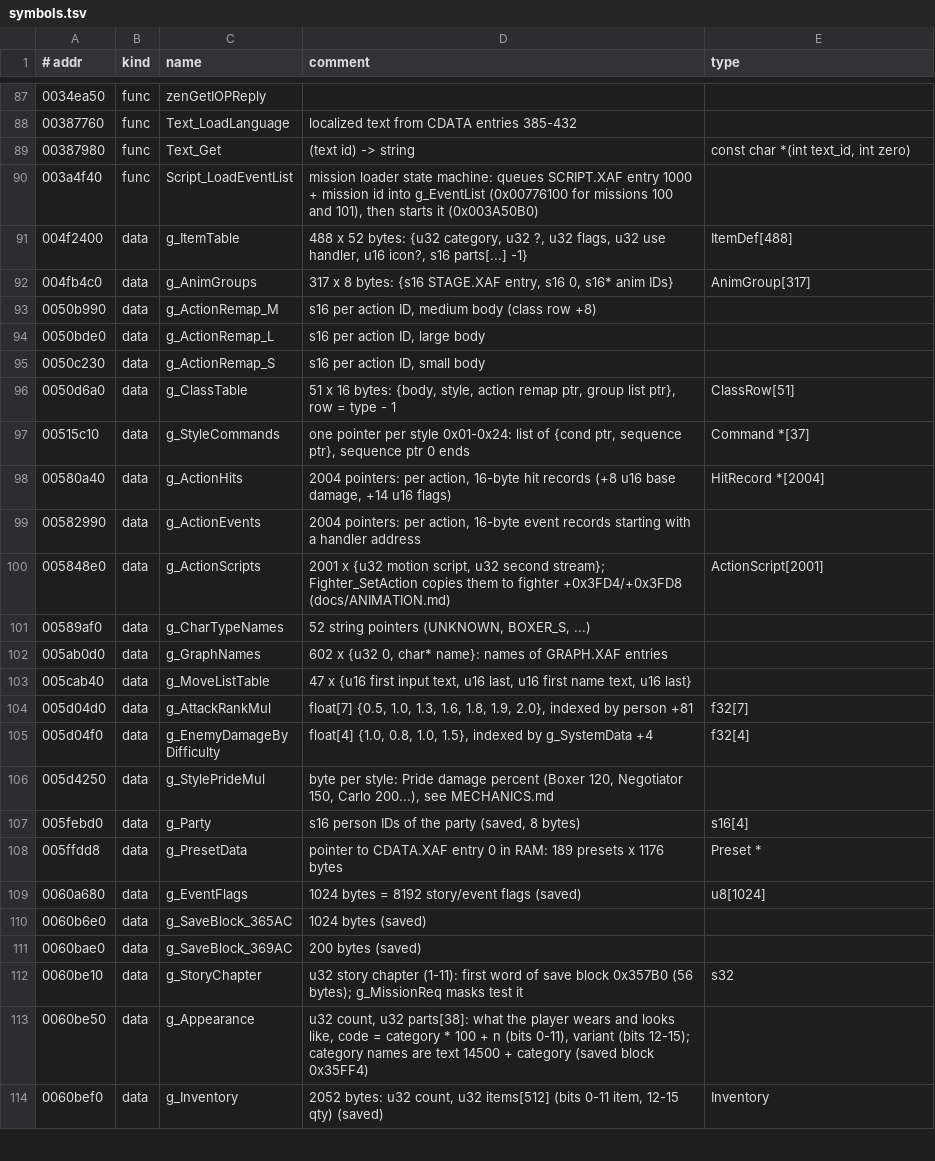
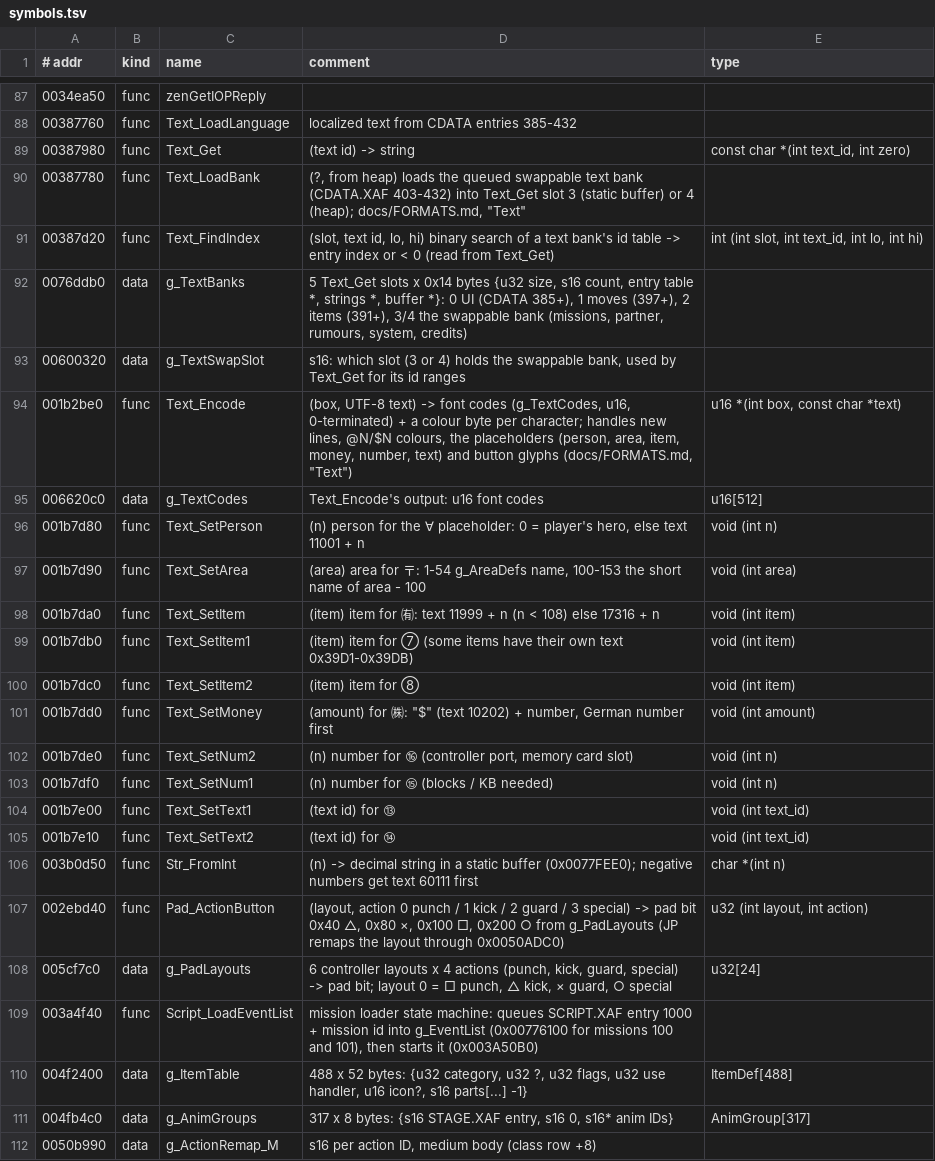
Before and after one commit to vm8127/beatdown-modkit, a TSV file: symbols/symbols.tsv, drawn as a sheet; only a part is shown, gaps mark what is left out; the shorter side is filled out with more unchanged rows; the diff names each change by its address in the sheet, - before the commit and + after, or states it on an @@ line.

```diff
--- a/symbols/symbols.tsv
+++ b/symbols/symbols.tsv
+row 90: 00387780 | func | Text_LoadBank | (?, from heap) loads the queued swappable text bank (CDATA.XAF 403-432) into Text_Get slot 3 (static buffer) or 4 (heap); docs/FORMATS.md, "Text"
+row 91: 00387d20 | func | Text_FindIndex | (slot, text id, lo, hi) binary search of a text bank's id table -> entry index or < 0 (read from Text_Get) | int (int slot, int text_id, int lo, int hi)
+row 92: 0076ddb0 | data | g_TextBanks | 5 Text_Get slots x 0x14 bytes {u32 size, s16 count, entry table *, strings *, buffer *}: 0 UI (CDATA 385+), 1 moves (397+), 2 items (391+), 3/4 the swappable bank (missions, partner, rumours, system, credits)
+row 93: 00600320 | data | g_TextSwapSlot | s16: which slot (3 or 4) holds the swappable bank, used by Text_Get for its id ranges
+row 94: 001b2be0 | func | Text_Encode | (box, UTF-8 text) -> font codes (g_TextCodes, u16, 0-terminated) + a colour byte per character; handles new lines, @N/$N colours, the placeholders (person, area, item, money, number, text) and button glyphs (docs/FORMATS.md, "Text") | u16 *(int box, const char *text)
+row 95: 006620c0 | data | g_TextCodes | Text_Encode's output: u16 font codes | u16[512]
+row 96: 001b7d80 | func | Text_SetPerson | (n) person for the ∀ placeholder: 0 = player's hero, else text 11001 + n | void (int n)
+row 97: 001b7d90 | func | Text_SetArea | (area) area for 〒: 1-54 g_AreaDefs name, 100-153 the short name of area - 100 | void (int area)
+row 98: 001b7da0 | func | Text_SetItem | (item) item for ㈲: text 11999 + n (n < 108) else 17316 + n | void (int item)
+row 99: 001b7db0 | func | Text_SetItem1 | (item) item for ⑦ (some items have their own text 0x39D1-0x39DB) | void (int item)
+row 100: 001b7dc0 | func | Text_SetItem2 | (item) item for ⑧ | void (int item)
+row 101: 001b7dd0 | func | Text_SetMoney | (amount) for ㈱: "$" (text 10202) + number, German number first | void (int amount)
+row 102: 001b7de0 | func | Text_SetNum2 | (n) number for ⑯ (controller port, memory card slot) | void (int n)
+row 103: 001b7df0 | func | Text_SetNum1 | (n) number for ⑮ (blocks / KB needed) | void (int n)
+row 104: 001b7e00 | func | Text_SetText1 | (text id) for ⑬ | void (int text_id)
+row 105: 001b7e10 | func | Text_SetText2 | (text id) for ⑭ | void (int text_id)
+row 106: 003b0d50 | func | Str_FromInt | (n) -> decimal string in a static buffer (0x0077FEE0); negative numbers get text 60111 first | char *(int n)
+row 107: 002ebd40 | func | Pad_ActionButton | (layout, action 0 punch / 1 kick / 2 guard / 3 special) -> pad bit 0x40 △, 0x80 ×, 0x100 □, 0x200 ○ from g_PadLayouts (JP remaps the layout through 0x0050ADC0) | u32 (int layout, int action)
+row 108: 005cf7c0 | data | g_PadLayouts | 6 controller layouts x 4 actions (punch, kick, guard, special) -> pad bit; layout 0 = □ punch, △ kick, × guard, ○ special | u32[24]
```
Also changed, not shown: symbols/beatdown_symbols.csv, 7 other files.
